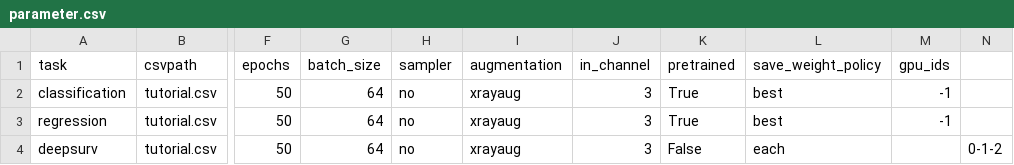
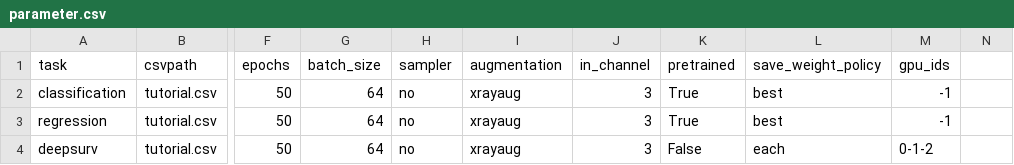
Before and after one commit to Medical-AI-Lab/Nervus, a CSV file: parameter.csv, drawn as a sheet; only a part is shown, gaps mark what is left out; the diff names each change by its address in the sheet, - before the commit and + after, or states it on an @@ line.

Commit message:
Update parameter.csv

```diff
--- a/parameter.csv
+++ b/parameter.csv
-M4 (gpu_ids): (empty)
+M4 (gpu_ids): 0-1-2
-N4: 0-1-2
+N4: (empty)
```
